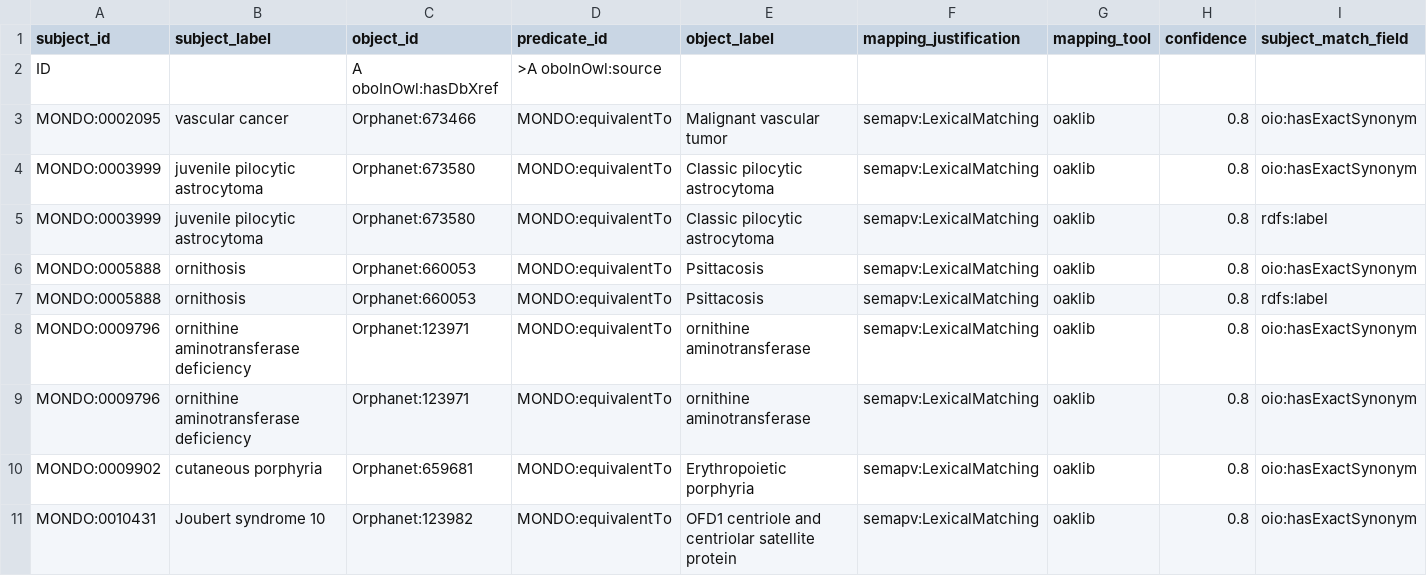
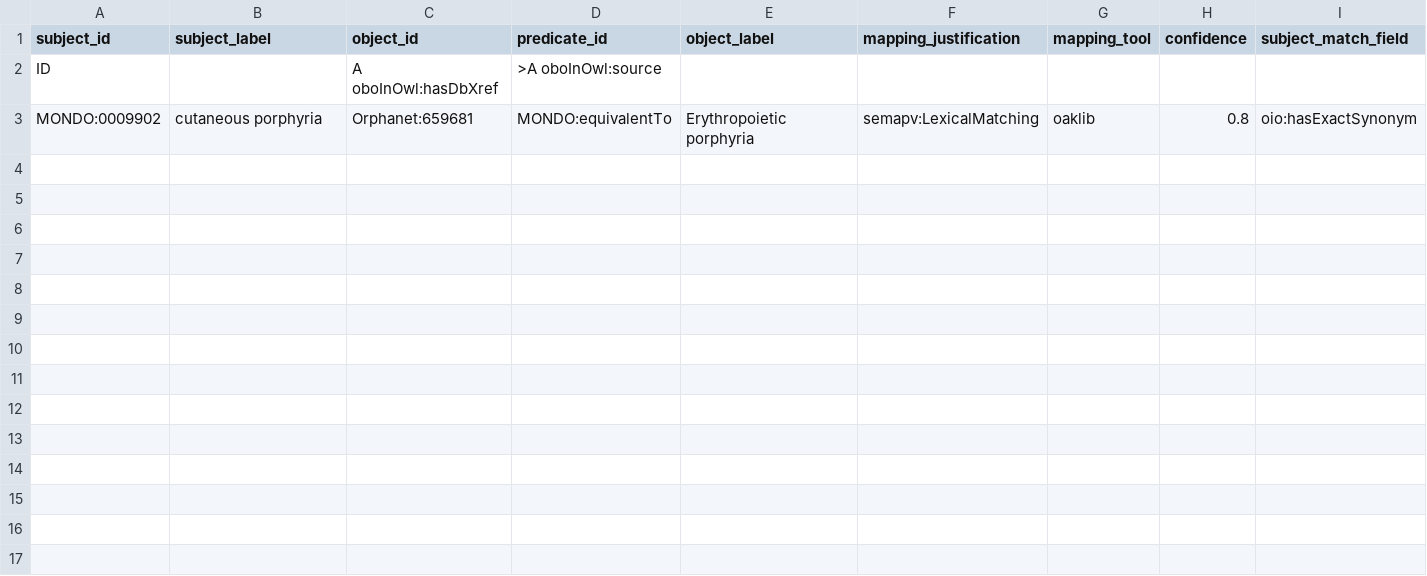
Before and after one commit to monarch-initiative/mondo-ingest, a TSV file: src/ontology/lexmatch/unmapped_ordo_lex.tsv, drawn as a sheet; only a part is shown; rows hold the shown columns only; the diff covers the shown part only; the diff names each change by its address in the sheet, - before the commit and + after, or states it on an @@ line.

```diff
--- a/src/ontology/lexmatch/unmapped_ordo_lex.tsv
+++ b/src/ontology/lexmatch/unmapped_ordo_lex.tsv
-row 3: MONDO:0002095 | vascular cancer | Orphanet:673466 | MONDO:equivalentTo | Malignant vascular tumor | semapv:LexicalMatching | oaklib | 0.8 | oio:hasExactSynonym
-row 4: MONDO:0003999 | juvenile pilocytic astrocytoma | Orphanet:673580 | MONDO:equivalentTo | Classic pilocytic astrocytoma | semapv:LexicalMatching | oaklib | 0.8 | oio:hasExactSynonym
-row 5: MONDO:0003999 | juvenile pilocytic astrocytoma | Orphanet:673580 | MONDO:equivalentTo | Classic pilocytic astrocytoma | semapv:LexicalMatching | oaklib | 0.8 | rdfs:label
-row 6: MONDO:0005888 | ornithosis | Orphanet:660053 | MONDO:equivalentTo | Psittacosis | semapv:LexicalMatching | oaklib | 0.8 | oio:hasExactSynonym
-row 7: MONDO:0005888 | ornithosis | Orphanet:660053 | MONDO:equivalentTo | Psittacosis | semapv:LexicalMatching | oaklib | 0.8 | rdfs:label
-row 8: MONDO:0009796 | ornithine aminotransferase deficiency | Orphanet:123971 | MONDO:equivalentTo | ornithine aminotransferase | semapv:LexicalMatching | oaklib | 0.8 | oio:hasExactSynonym
-row 9: MONDO:0009796 | ornithine aminotransferase deficiency | Orphanet:123971 | MONDO:equivalentTo | ornithine aminotransferase | semapv:LexicalMatching | oaklib | 0.8 | oio:hasExactSynonym
-row 11: MONDO:0010431 | Joubert syndrome 10 | Orphanet:123982 | MONDO:equivalentTo | OFD1 centriole and centriolar satellite protein | semapv:LexicalMatching | oaklib | 0.8 | oio:hasExactSynonym
```
Also changed, not shown: 8 removed rows elsewhere in this file, src/ontology/lexmatch/all_exact.robot.tsv, src/ontology/reports/omim.subclass.confirmed.robot.tsv, 54 other files.
